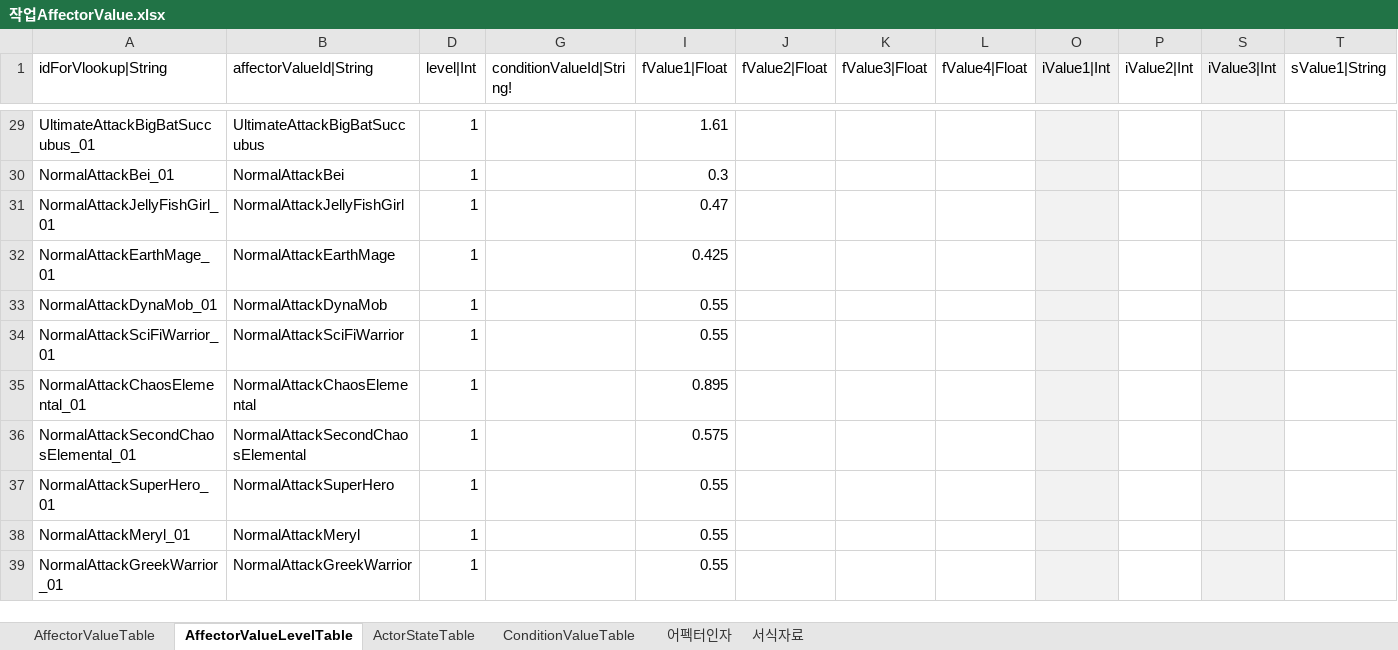
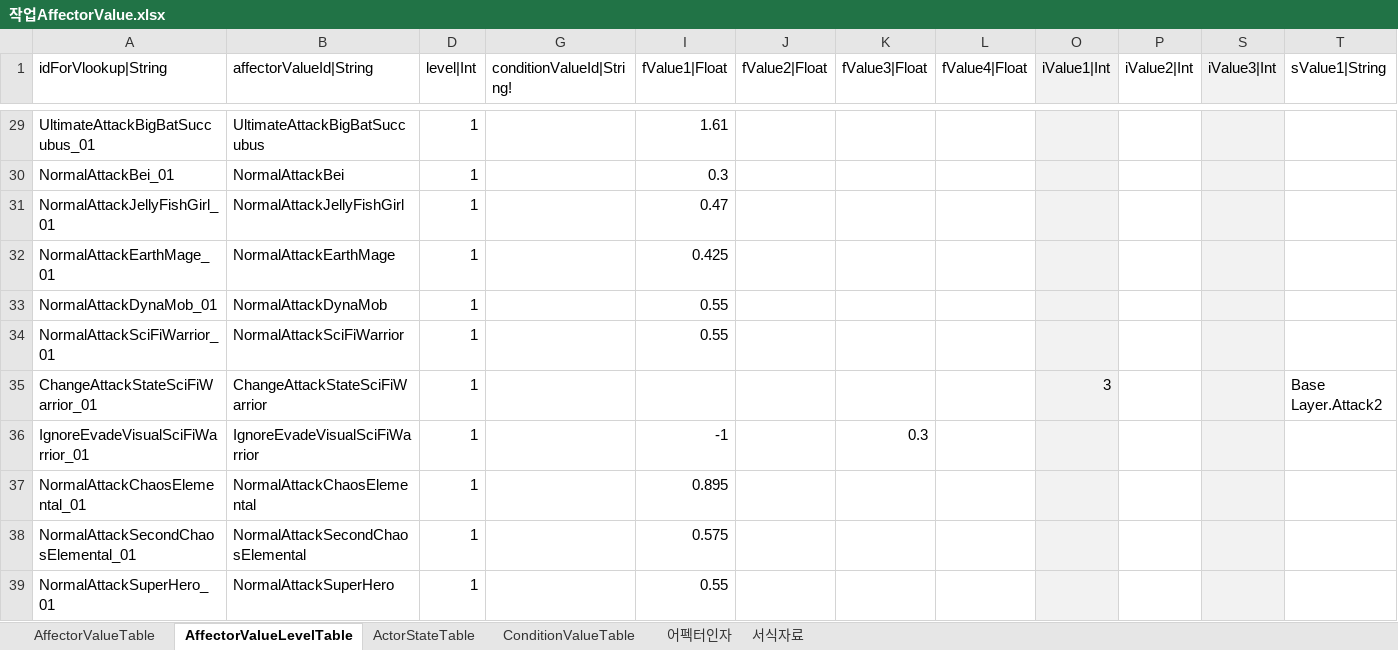
Before and after one commit to hayannal/ProjectNoname, an Excel workbook: Excel/작업AffectorValue.xlsx, sheet AffectorValueLevelTable, drawn as a sheet; only a part is shown, gaps mark what is left out; the shorter side is filled out with more unchanged rows; values as stored, in another font and other column widths than the file's, no borders; conditional formats not drawn; rows hold the shown columns only; the diff names each change by its address in the sheet, - before the commit and + after, or states it on an @@ line.

```diff
--- a/Excel/작업AffectorValue.xlsx (sheet AffectorValueLevelTable)
+++ b/Excel/작업AffectorValue.xlsx (sheet AffectorValueLevelTable)
+row 35: ChangeAttackStateSciFiWarrior_01 | ChangeAttackStateSciFiWarrior | 1 |  |  |  |  |  | 3 |  |  | Base Layer.Attack2
+row 36: IgnoreEvadeVisualSciFiWarrior_01 | IgnoreEvadeVisualSciFiWarrior | 1 |  | -1 |  | 0.3
```
Also changed, not shown: sheet 어펙터인자, sheet AffectorValueTable, hidden cells, Excel/Action.xlsx, Excel/Actor.xlsx, 7 other files.
